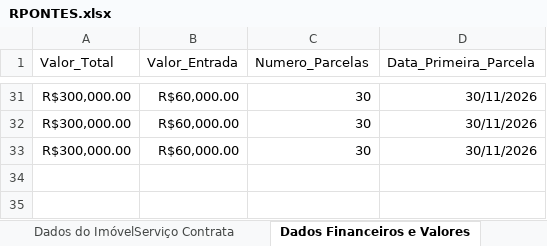
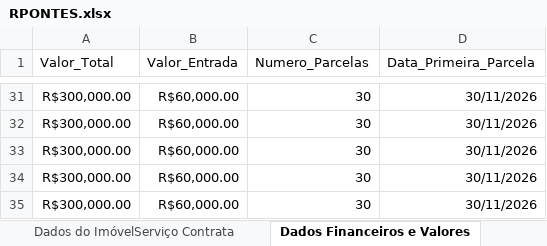
Before and after one commit to danielyvasconcelos/gerador-documentos, an Excel workbook: data/RPONTES.xlsx, sheet Dados Financeiros e Valores, drawn as a sheet; only a part is shown, gaps mark what is left out; values as stored, in another font and other column widths than the file's, no borders; the diff names each change by its address in the sheet, - before the commit and + after, or states it on an @@ line.

```diff
--- a/data/RPONTES.xlsx (sheet Dados Financeiros e Valores)
+++ b/data/RPONTES.xlsx (sheet Dados Financeiros e Valores)
+row 34: R$300,000.00 | R$60,000.00 | 30 | 30/11/2026
+row 35: R$300,000.00 | R$60,000.00 | 30 | 30/11/2026
```
Also changed, not shown: sheet Dados dos Clientes, sheet Dados do ImóvelServiço Contrata, sheet StatusErro, 46 other files.
